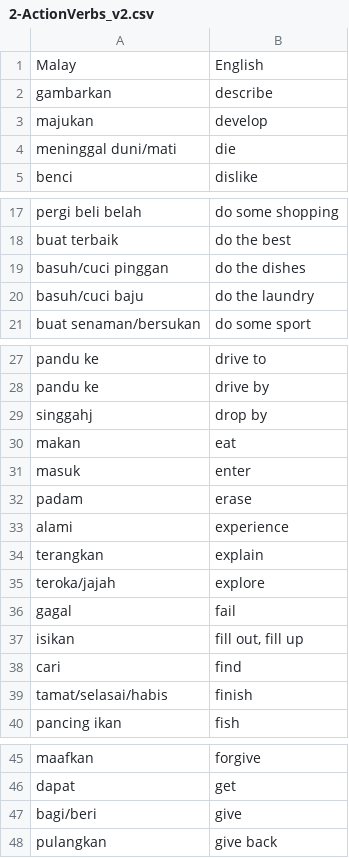
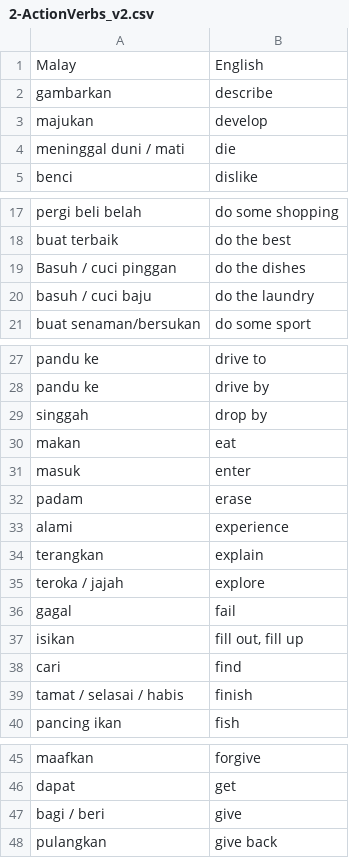
Before and after one commit to CJVdeG/LearnMalay-v2, a CSV file: data/2-ActionVerbs_v2.csv, drawn as a sheet; only a part is shown, gaps mark what is left out.

```diff
--- a/data/2-ActionVerbs_v2.csv
+++ b/data/2-ActionVerbs_v2.csv
@@ -3,3 +3,3 @@ gambarkan,describe ,,,,,
 majukan,develop,,,,,
-meninggal duni/mati,die,,,,,
+meninggal duni / mati,die,,,,,
 benci,dislike,,,,,
@@ -18,4 +18,4 @@ pergi beli belah,do some shopping,,,,,
 buat terbaik,do the best,,,,,
-basuh/cuci pinggan,do the dishes,,,,,
-basuh/cuci baju,do the laundry,,,,,
+Basuh / cuci pinggan,do the dishes,,,,,
+basuh / cuci baju,do the laundry,,,,,
 buat senaman/bersukan,do some sport,,,,,
@@ -28,3 +28,3 @@ pandu ke,drive to,,,,,
 pandu ke,drive by,,,,,
-singgahj,drop by,,,,,
+singgah,drop by,,,,,
 makan,eat,,,,,
@@ -34,3 +34,3 @@ alami,experience,,,,,
 terangkan,explain,,,,,
-teroka/jajah,explore,,,,,
+teroka / jajah,explore,,,,,
 gagal,fail,,,,,
@@ -38,3 +38,3 @@ isikan,"fill out, fill up",,,,,
 cari,find,,,,,
-tamat/selasai/habis,finish,,,,,
+tamat / selasai / habis,finish,,,,,
 pancing ikan,fish,,,,,
@@ -46,3 +46,3 @@ maafkan,forgive,,,,,
 dapat,get,,,,,
-bagi/beri,give,,,,,
+bagi / beri,give,,,,,
 pulangkan,give back,,,,,
```
Also changed, not shown: 11 other files.
